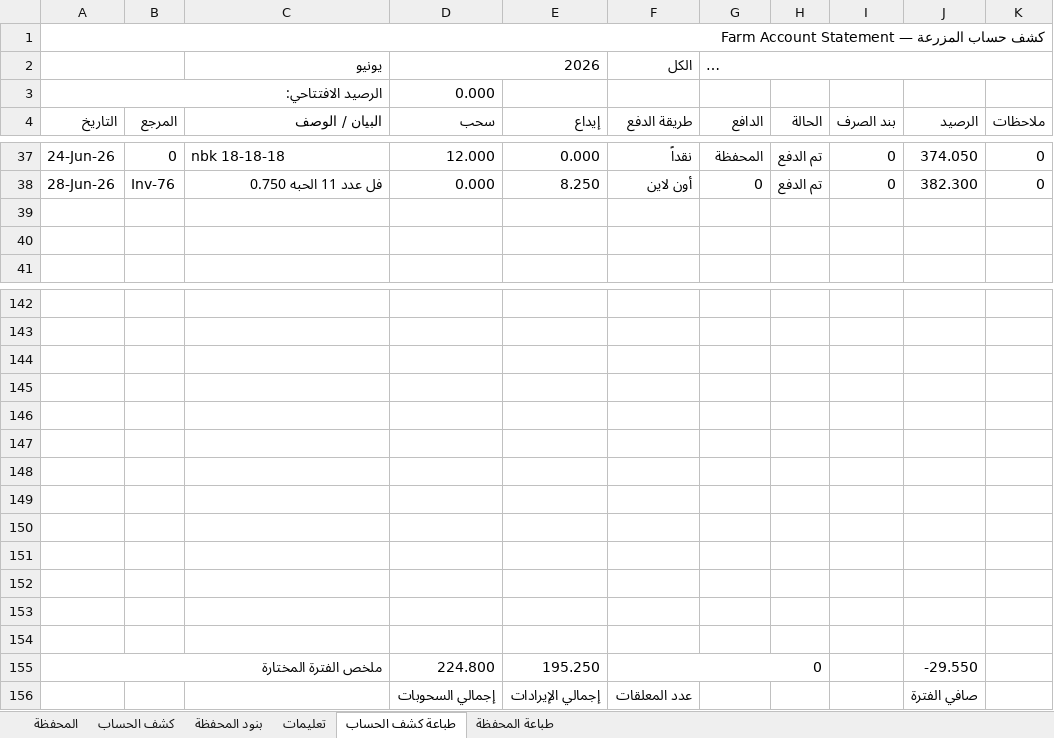
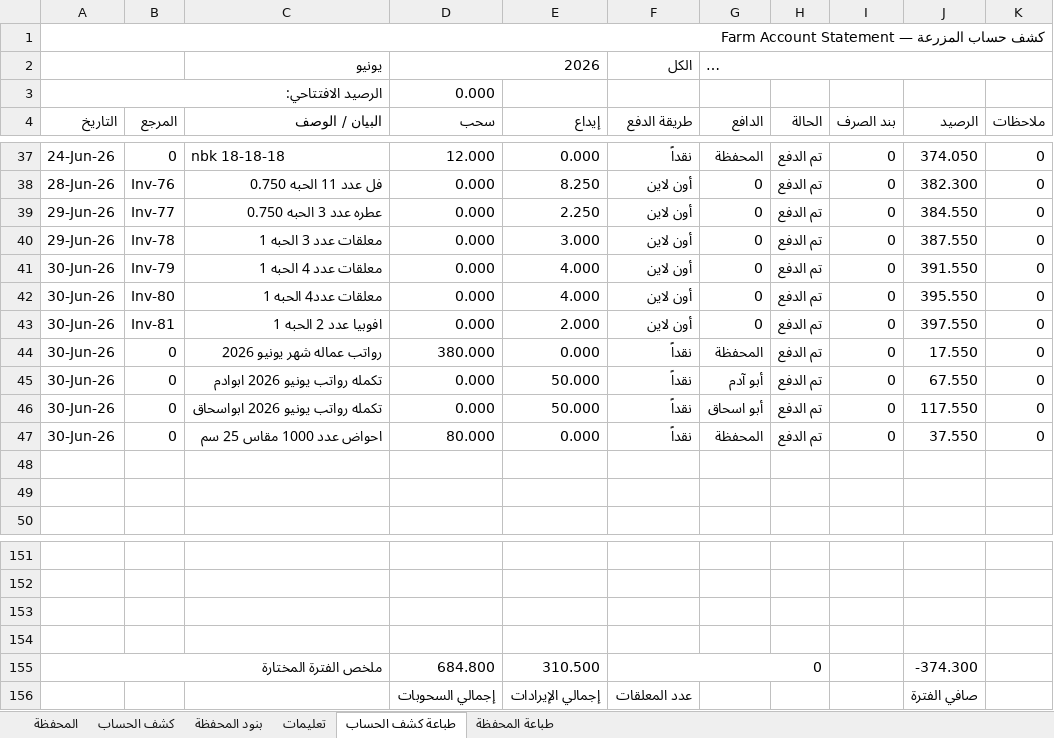
Before and after one commit to hadi907/ftm8-monitor, an Excel workbook: Farm_Account.xlsx, sheet طباعة كشف الحساب, drawn as a sheet; only a part is shown, gaps mark what is left out; long unchanged cells end in …; values as stored, in another font and other column widths than the file's, no cell formats; conditional formats not drawn; removed rows and columns are numbered as before the commit, all else as after; the diff names each change by its address in the sheet, - before the commit and + after, or states it on an @@ line.

```diff
--- a/Farm_Account.xlsx (sheet طباعة كشف الحساب)
+++ b/Farm_Account.xlsx (sheet طباعة كشف الحساب)
+row 39: 29-Jun-26 | Inv-77 | عطره عدد 3 الحبه 0.750 | 0.000 | 2.250 | أون لاين | 0 | تم الدفع | 0 | 384.550 | 0
+row 40: 29-Jun-26 | Inv-78 | معلقات عدد 3 الحبه 1 | 0.000 | 3.000 | أون لاين | 0 | تم الدفع | 0 | 387.550 | 0
+row 41: 30-Jun-26 | Inv-79 | معلقات عدد 4 الحبه 1 | 0.000 | 4.000 | أون لاين | 0 | تم الدفع | 0 | 391.550 | 0
+row 42: 30-Jun-26 | Inv-80 | معلقات عدد4 الحبه 1 | 0.000 | 4.000 | أون لاين | 0 | تم الدفع | 0 | 395.550 | 0
+row 43: 30-Jun-26 | Inv-81 | افوبيا عدد 2 الحبه 1 | 0.000 | 2.000 | أون لاين | 0 | تم الدفع | 0 | 397.550 | 0
+row 44: 30-Jun-26 | 0 | رواتب عماله شهر يونيو 2026 | 380.000 | 0.000 | نقداً | المحفظة | تم الدفع | 0 | 17.550 | 0
+row 45: 30-Jun-26 | 0 | تكمله رواتب يونيو 2026 ابوادم | 0.000 | 50.000 | نقداً | أبو آدم | تم الدفع | 0 | 67.550 | 0
+row 46: 30-Jun-26 | 0 | تكمله رواتب يونيو 2026 ابواسحاق | 0.000 | 50.000 | نقداً | أبو اسحاق | تم الدفع | 0 | 117.550 | 0
+row 47: 30-Jun-26 | 0 | احواض عدد 1000 مقاس 25 سم | 80.000 | 0.000 | نقداً | المحفظة | تم الدفع | 0 | 37.550 | 0
-row 146: (empty)
-row 147: (empty)
-row 148: (empty)
-row 149: (empty)
-row 150: (empty)
-row 151: (empty)
-row 152: (empty)
-row 153: (empty)
-row 154: (empty)
-D155 (سحب): 224.800
+D155 (سحب): 684.800
-E155 (إيداع): 195.250
+E155 (إيداع): 310.500
-J155 (الرصيد): -29.550
+J155 (الرصيد): -374.300
```
Also changed, not shown: sheet المحفظة, sheet كشف الحساب, sheet طباعة المحفظة, cell formats, formulas that keep their value, hidden cells.
